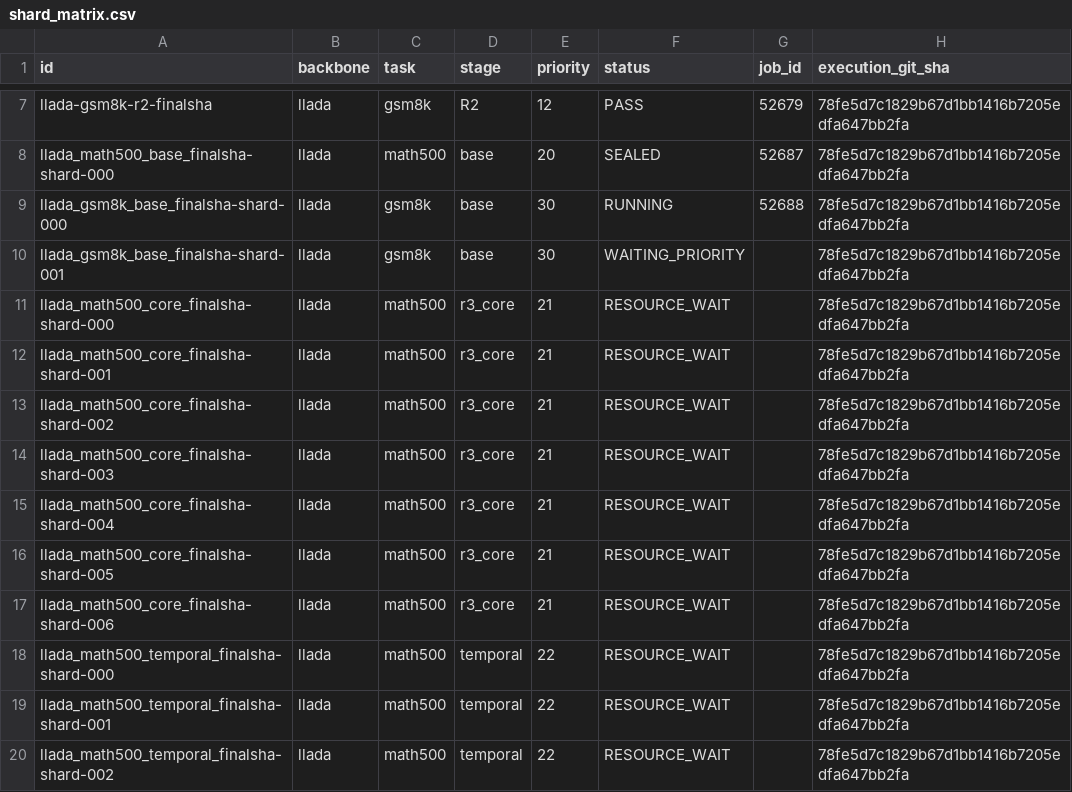
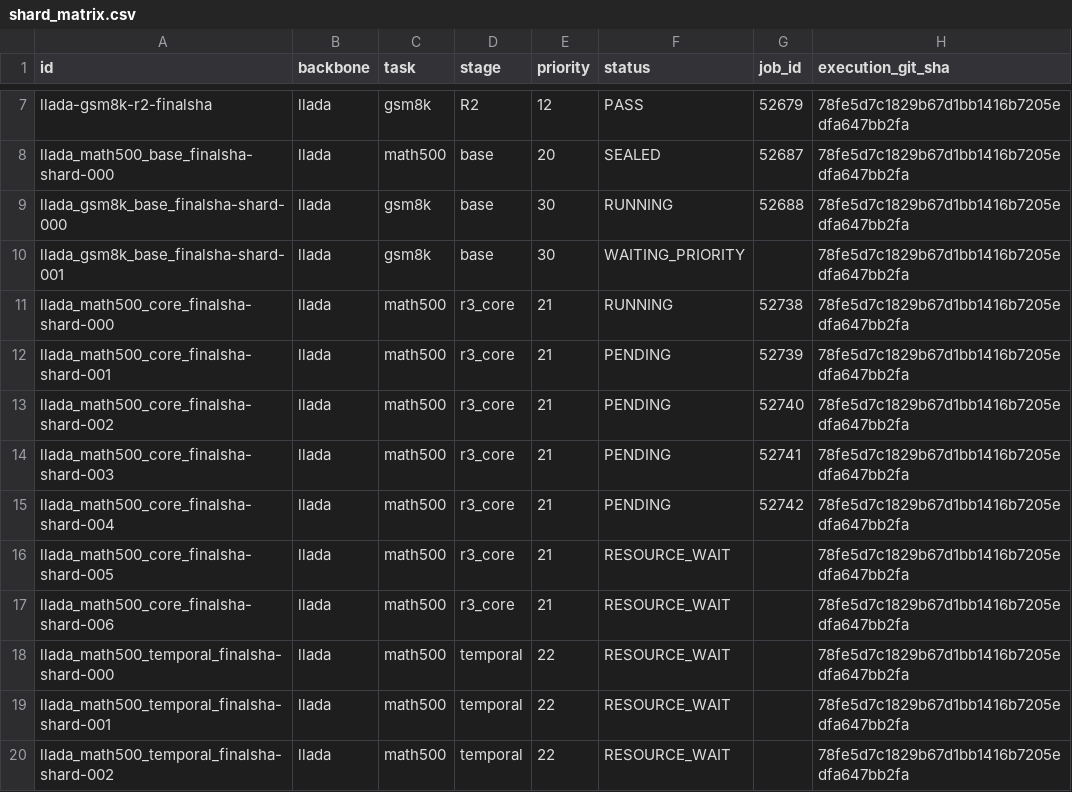
Before and after one commit to imaimonkey/repairable-state-discovery, a CSV file: status/v2r/shard_matrix.csv, drawn as a sheet; only a part is shown, gaps mark what is left out.

Commit message:
Update reference-primary gate and resource status

```diff
--- a/status/v2r/shard_matrix.csv
+++ b/status/v2r/shard_matrix.csv
@@ -10,7 +10,7 @@ llada_gsm8k_base_finalsha-shard-000,llada,gsm8k,base,30,RUNNING,52688,78fe5d7c18
 llada_gsm8k_base_finalsha-shard-001,llada,gsm8k,base,30,WAITING_PRIORITY,,78fe5d7c1829b67d1bb1416b7205edfa647bb2fa
-llada_math500_core_finalsha-shard-000,llada,math500,r3_core,21,RESOURCE_WAIT,,78fe5d7c1829b67d1bb1416b7205edfa647bb2fa
-llada_math500_core_finalsha-shard-001,llada,math500,r3_core,21,RESOURCE_WAIT,,78fe5d7c1829b67d1bb1416b7205edfa647bb2fa
-llada_math500_core_finalsha-shard-002,llada,math500,r3_core,21,RESOURCE_WAIT,,78fe5d7c1829b67d1bb1416b7205edfa647bb2fa
-llada_math500_core_finalsha-shard-003,llada,math500,r3_core,21,RESOURCE_WAIT,,78fe5d7c1829b67d1bb1416b7205edfa647bb2fa
-llada_math500_core_finalsha-shard-004,llada,math500,r3_core,21,RESOURCE_WAIT,,78fe5d7c1829b67d1bb1416b7205edfa647bb2fa
+llada_math500_core_finalsha-shard-000,llada,math500,r3_core,21,RUNNING,52738,78fe5d7c1829b67d1bb1416b7205edfa647bb2fa
+llada_math500_core_finalsha-shard-001,llada,math500,r3_core,21,PENDING,52739,78fe5d7c1829b67d1bb1416b7205edfa647bb2fa
+llada_math500_core_finalsha-shard-002,llada,math500,r3_core,21,PENDING,52740,78fe5d7c1829b67d1bb1416b7205edfa647bb2fa
+llada_math500_core_finalsha-shard-003,llada,math500,r3_core,21,PENDING,52741,78fe5d7c1829b67d1bb1416b7205edfa647bb2fa
+llada_math500_core_finalsha-shard-004,llada,math500,r3_core,21,PENDING,52742,78fe5d7c1829b67d1bb1416b7205edfa647bb2fa
 llada_math500_core_finalsha-shard-005,llada,math500,r3_core,21,RESOURCE_WAIT,,78fe5d7c1829b67d1bb1416b7205edfa647bb2fa
```
Also changed, not shown: 17 other files.
